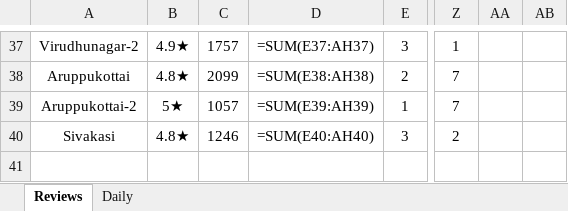
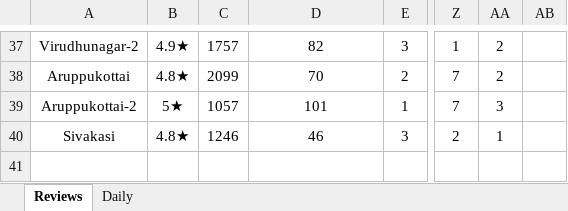
Before and after one commit to Rocklinks/sathya-review-tracker, an Excel workbook: data/reviews.xlsx, sheet Reviews, drawn as a sheet; only a part is shown, gaps mark what is left out; values as stored, in another font and other column widths than the file's, no borders; formulas without a stored value are shown as written; the diff covers the shown part only; the diff names each change by its address in the sheet, - before the commit and + after, or states it on an @@ line.

Commit message:
feat: add July 23 reviews data from Excel

```diff
--- a/data/reviews.xlsx (sheet Reviews)
+++ b/data/reviews.xlsx (sheet Reviews)
-D37: =SUM(E37:AH37)
+D37: 82
-AA37:AA38: (empty)
+AA37:AA38: 2
-D38: =SUM(E38:AH38)
+D38: 70
-D39: =SUM(E39:AH39)
+D39: 101
-AA39: (empty)
+AA39: 3
-D40: =SUM(E40:AH40)
+D40: 46
-AA40: (empty)
+AA40: 1
```
Also changed, not shown: 67 edited cells elsewhere in this sheet, sheet Daily, 1 other file.
